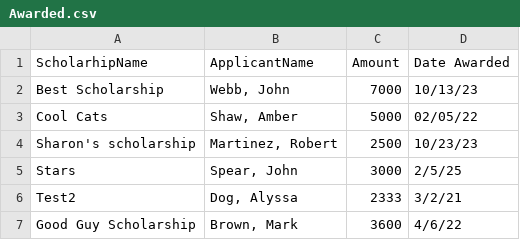
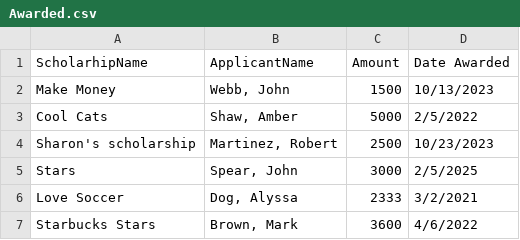
Before and after one commit to madisonmigliori/SFWE301UASAMS.ReportsSubsystem, a CSV file: Awarded.csv, drawn as a sheet.

```diff
--- a/Awarded.csv
+++ b/Awarded.csv
@@ -1,7 +1,7 @@
 ScholarhipName,ApplicantName,Amount,Date Awarded
-Best Scholarship,"Webb, John",7000,10/13/23
-Cool Cats,"Shaw, Amber",5000,02/05/22
-Sharon's scholarship,"Martinez, Robert",2500,10/23/23
-Stars,"Spear, John",3000,2/5/25
-Test2,"Dog, Alyssa",2333,3/2/21
-Good Guy Scholarship,"Brown, Mark",3600,4/6/22
+Make Money,"Webb, John",1500,10/13/2023
+Cool Cats,"Shaw, Amber",5000,2/5/2022
+Sharon's scholarship,"Martinez, Robert",2500,10/23/2023
+Stars,"Spear, John",3000,2/5/2025
+Love Soccer,"Dog, Alyssa",2333,3/2/2021
+Starbucks Stars,"Brown, Mark",3600,4/6/2022
```
Also changed, not shown: 3 other files.
